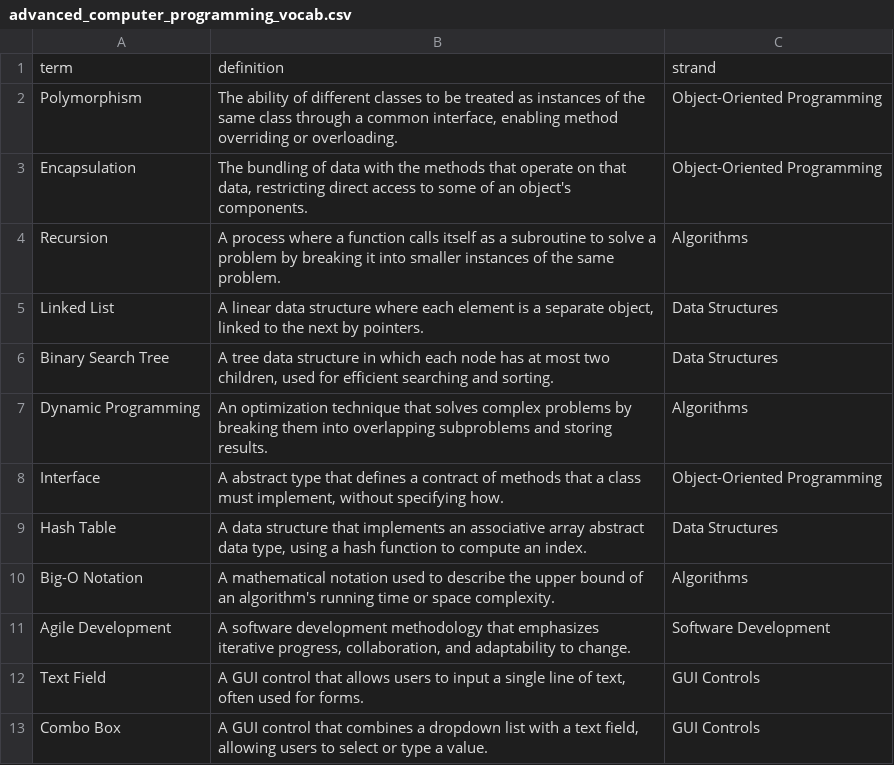
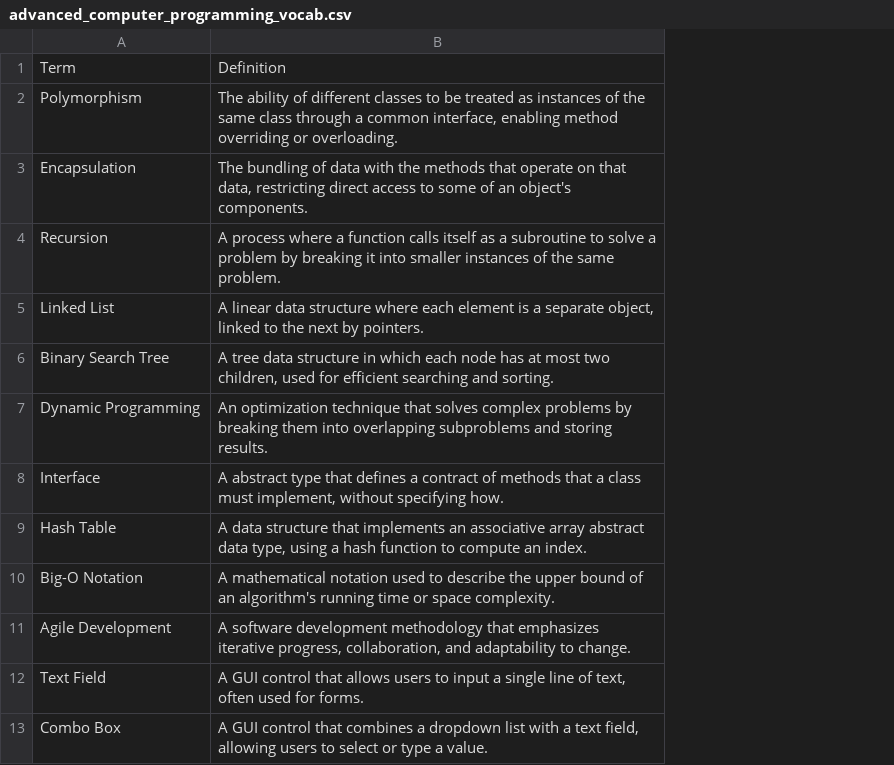
Before and after one commit to kappter/kappquiz, a CSV file: vocab-sets/advanced_computer_programming_vocab.csv, drawn as a sheet; only a part is shown; removed rows and columns are numbered as before the commit, all else as after; the diff names each change by its address in the sheet, - before the commit and + after, or states it on an @@ line.

```diff
--- a/vocab-sets/advanced_computer_programming_vocab.csv
+++ b/vocab-sets/advanced_computer_programming_vocab.csv
-column C, rows 2-13: Object-Oriented Programming | Object-Oriented Programming | Algorithms | Data Structures | Data Structures | Algorithms | Object-Oriented Programming | Data Structures | Algorithms | Software Development | GUI Controls | GUI Controls
-row 1: term | definition | strand
+row 1: Term | Definition
```
Also changed, not shown: vocab-sets/ARRL_Ham_Radio_Extra_License_Terms_Definitions.csv, vocab-sets/ARRL_Ham_Radio_General_License_Terms_Definitions.csv, 36 other files.
